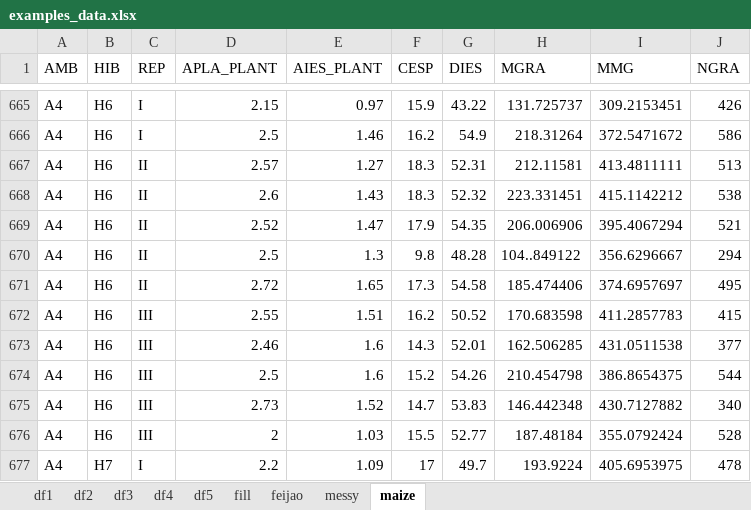
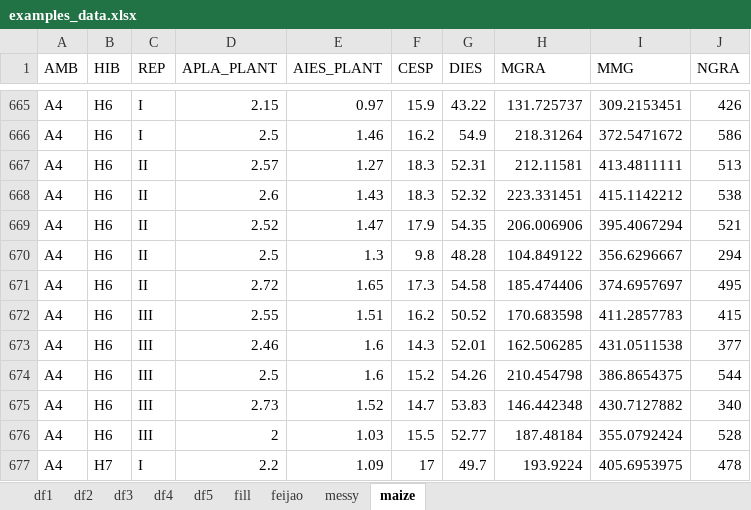
Before and after one commit to TiagoOlivoto/classes, an Excel workbook: RGV410046/data/examples_data.xlsx, sheet maize, drawn as a sheet; only a part is shown, gaps mark what is left out; values as stored, in another font and other column widths than the file's, no borders; the diff names each change by its address in the sheet, - before the commit and + after, or states it on an @@ line.

```diff
--- a/RGV410046/data/examples_data.xlsx (sheet maize)
+++ b/RGV410046/data/examples_data.xlsx (sheet maize)
-H670 (MGRA): 104..849122
+H670 (MGRA): 104.849122
```
Also changed, not shown: sheet fill, RGV410046/data/exportado.xlsx, RGV410046/data/minha_lista.xlsx, 52 other files.
